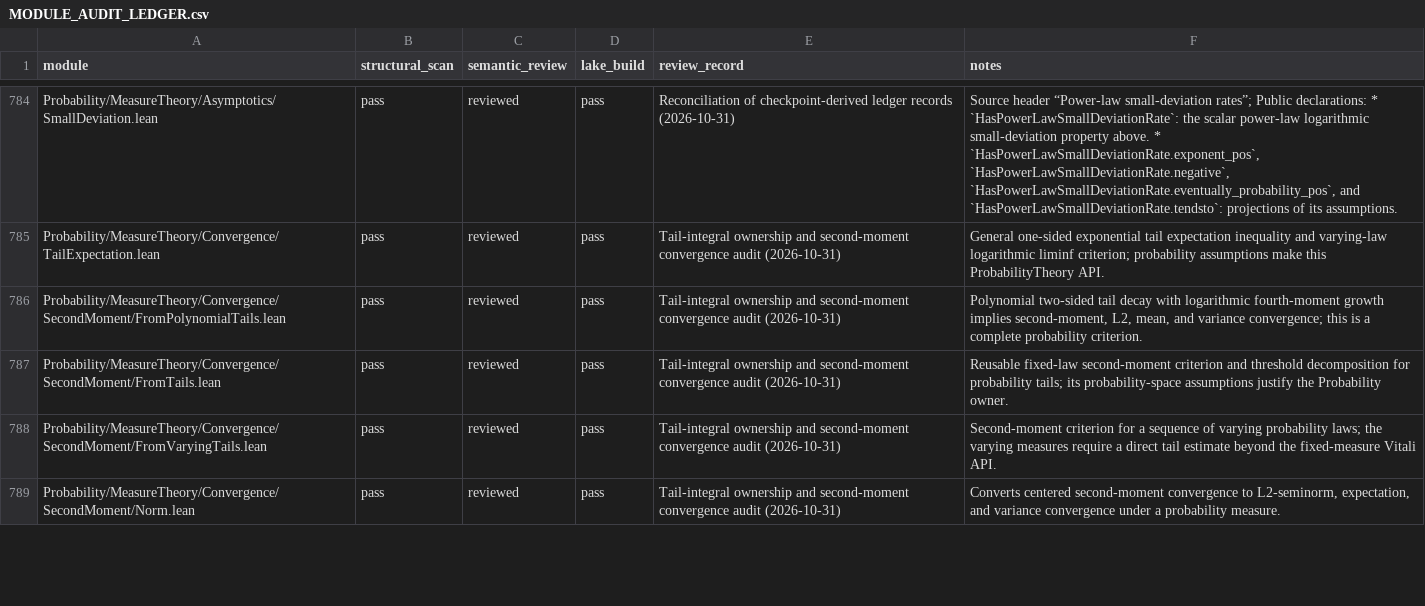
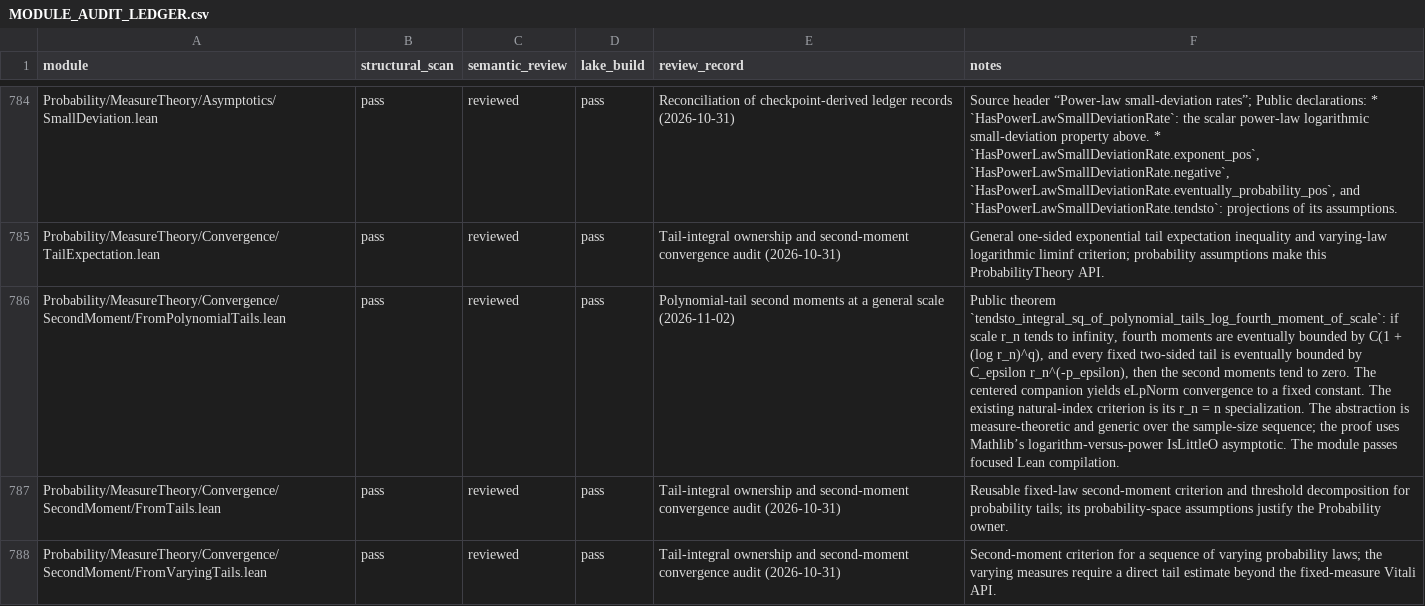
Before and after one commit to maix00/BranchingProcess, a CSV file: docs/architecture/MODULE_AUDIT_LEDGER.csv, drawn as a sheet; only a part is shown, gaps mark what is left out; the shorter side is filled out with more unchanged rows; the diff names each change by its address in the sheet, - before the commit and + after, or states it on an @@ line.

Commit message:
feat(lean): generalize polynomial-tail L2 criteria

```diff
--- a/docs/architecture/MODULE_AUDIT_LEDGER.csv
+++ b/docs/architecture/MODULE_AUDIT_LEDGER.csv
-E786 (review_record): Tail-integral ownership and second-moment convergence audit (2026-10-31)
+E786 (review_record): Polynomial-tail second moments at a general scale (2026-11-02)
-F786 (notes): Polynomial two-sided tail decay with logarithmic fourth-moment growth implies second-moment, L2, mean, and variance convergence; this is a complete probability criterion.
+F786 (notes): Public theorem `tendsto_integral_sq_of_polynomial_tails_log_fourth_moment_of_scale`: if scale r_n tends to infinity, fourth moments are eventually bounded by C(1 + (log r_n)^q), and every fixed two-sided tail is eventually bounded by C_epsilon r_n^(-p_epsilon), then the second moments tend to zero. The centered companion yields eLpNorm convergence to a fixed constant. The existing natural-index criterion is its r_n = n specialization. The abstraction is measure-theoretic and generic over the sample-size sequence; the proof uses Mathlib’s logarithm-versus-power IsLittleO asymptotic. The module passes focused Lean compilation.
```
Also changed, not shown: 4 other files.
